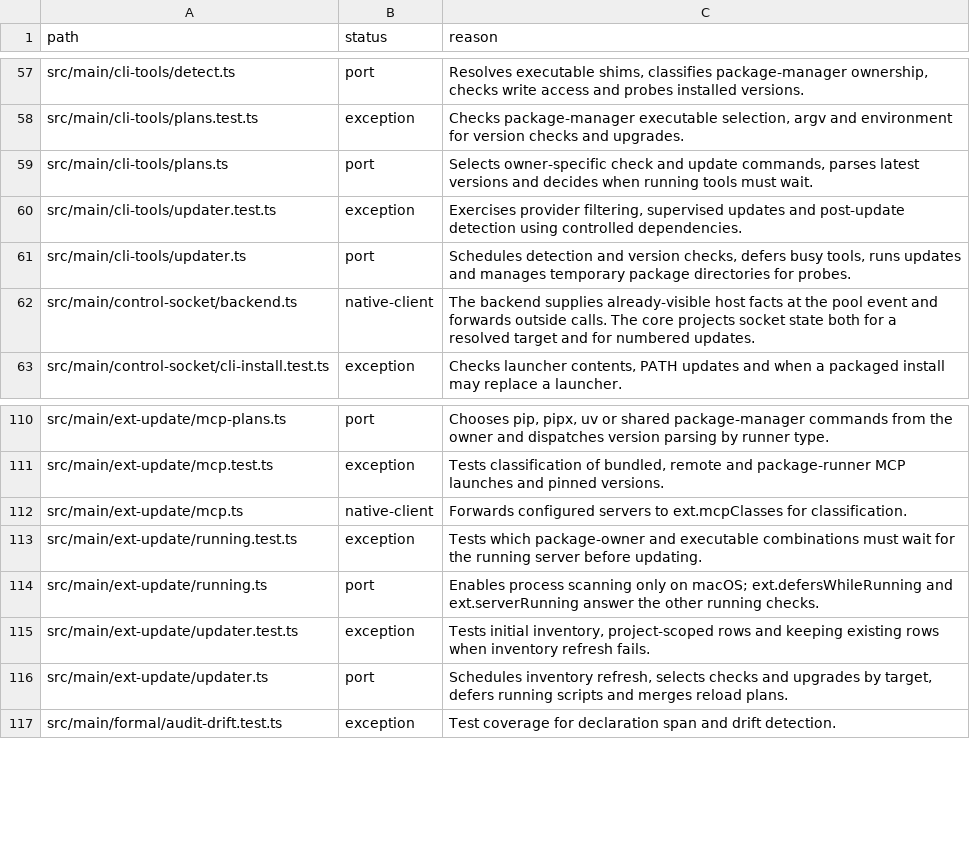
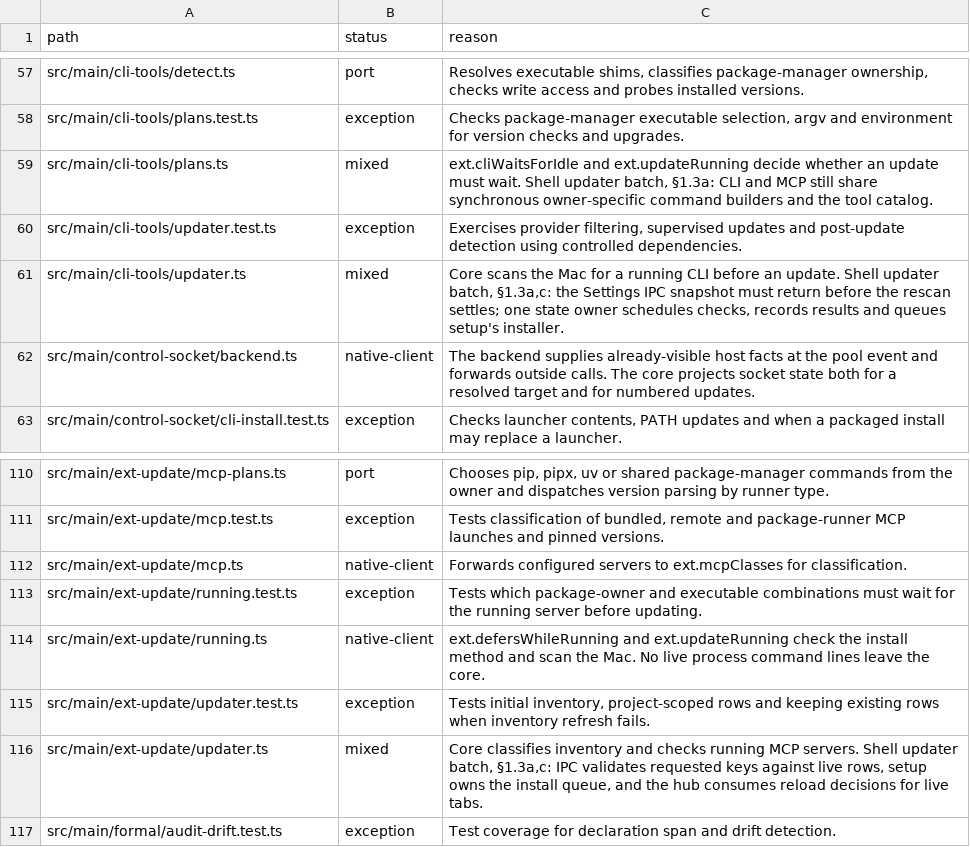
Before and after one commit to seuput-inc/ompdesk, a TSV file: docs/rust-inventory/services.tsv, drawn as a sheet; only a part is shown, gaps mark what is left out.

Commit message:
refactor(updates): keep process matching inside core

```diff
--- a/docs/rust-inventory/services.tsv
+++ b/docs/rust-inventory/services.tsv
@@ -58,5 +58,5 @@ src/main/cli-tools/detect.ts	port	Resolves executable shims, classifies package-
 src/main/cli-tools/plans.test.ts	exception	Checks package-manager executable selection, argv and environment for version checks and upgrades.
-src/main/cli-tools/plans.ts	port	Selects owner-specific check and update commands, parses latest versions and decides when running tools must wait.
+src/main/cli-tools/plans.ts	mixed	ext.cliWaitsForIdle and ext.updateRunning decide whether an update must wait. Shell updater batch, §1.3a: CLI and MCP still share synchronous owner-specific command builders and the tool catalog.
 src/main/cli-tools/updater.test.ts	exception	Exercises provider filtering, supervised updates and post-update detection using controlled dependencies.
-src/main/cli-tools/updater.ts	port	Schedules detection and version checks, defers busy tools, runs updates and manages temporary package directories for probes.
+src/main/cli-tools/updater.ts	mixed	Core scans the Mac for a running CLI before an update. Shell updater batch, §1.3a,c: the Settings IPC snapshot must return before the rescan settles; one state owner schedules checks, records results and queues setup's installer.
 src/main/control-socket/backend.ts	native-client	The backend supplies already-visible host facts at the pool event and forwards outside calls. The core projects socket state both for a resolved target and for numbered updates.
@@ -113,5 +113,5 @@ src/main/ext-update/mcp.ts	native-client	Forwards configured servers to ext.mcpC
 src/main/ext-update/running.test.ts	exception	Tests which package-owner and executable combinations must wait for the running server before updating.
-src/main/ext-update/running.ts	port	Enables process scanning only on macOS; ext.defersWhileRunning and ext.serverRunning answer the other running checks.
+src/main/ext-update/running.ts	native-client	ext.defersWhileRunning and ext.updateRunning check the install method and scan the Mac. No live process command lines leave the core.
 src/main/ext-update/updater.test.ts	exception	Tests initial inventory, project-scoped rows and keeping existing rows when inventory refresh fails.
-src/main/ext-update/updater.ts	port	Schedules inventory refresh, selects checks and upgrades by target, defers running scripts and merges reload plans.
+src/main/ext-update/updater.ts	mixed	Core classifies inventory and checks running MCP servers. Shell updater batch, §1.3a,c: IPC validates requested keys against live rows, setup owns the install queue, and the hub consumes reload decisions for live tabs.
 src/main/formal/audit-drift.test.ts	exception	Test coverage for declaration span and drift detection.
```
Also changed, not shown: 13 other files.
